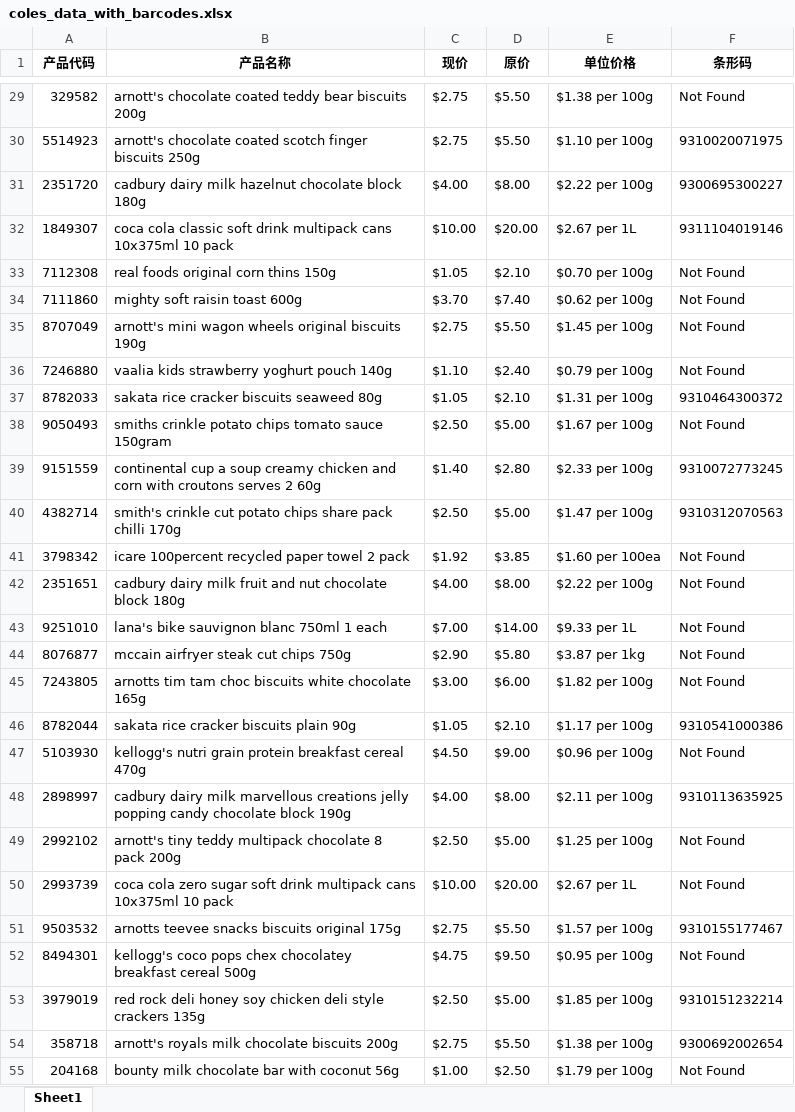
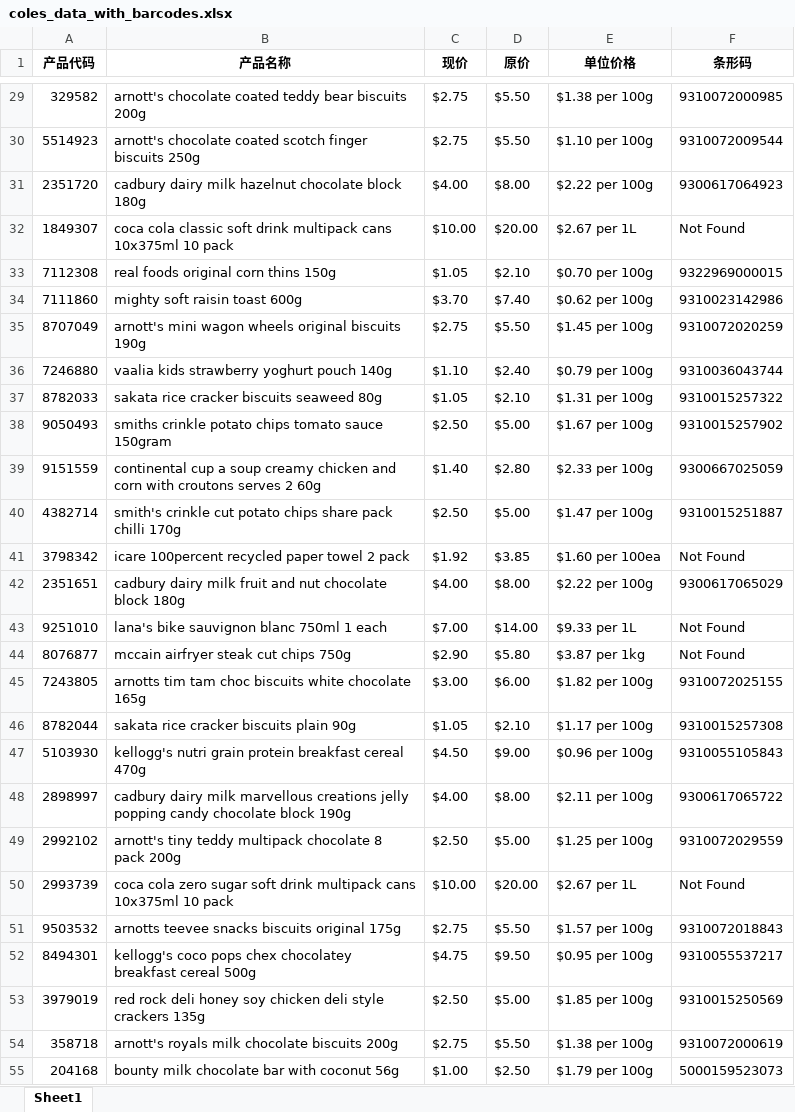
Before and after one commit to princepride/goods-crawler, an Excel workbook: coles_data_with_barcodes.xlsx, sheet Sheet1, drawn as a sheet; only a part is shown, gaps mark what is left out; values as stored, in another font and other column widths than the file's, no borders; the diff covers the shown part only; the diff names each change by its address in the sheet, - before the commit and + after, or states it on an @@ line.

```diff
--- a/coles_data_with_barcodes.xlsx (sheet Sheet1)
+++ b/coles_data_with_barcodes.xlsx (sheet Sheet1)
-F29 (条形码): Not Found
+F29 (条形码): 9310072000985
-F30 (条形码): 9310020071975
+F30 (条形码): 9310072009544
-F31 (条形码): 9300695300227
+F31 (条形码): 9300617064923
-F32 (条形码): 9311104019146
+F32 (条形码): Not Found
-F33 (条形码): Not Found
+F33 (条形码): 9322969000015
-F34 (条形码): Not Found
+F34 (条形码): 9310023142986
-F35 (条形码): Not Found
+F35 (条形码): 9310072020259
-F36 (条形码): Not Found
+F36 (条形码): 9310036043744
-F37 (条形码): 9310464300372
+F37 (条形码): 9310015257322
-F38 (条形码): Not Found
+F38 (条形码): 9310015257902
-F39 (条形码): 9310072773245
+F39 (条形码): 9300667025059
-F40 (条形码): 9310312070563
+F40 (条形码): 9310015251887
-F42 (条形码): Not Found
+F42 (条形码): 9300617065029
-F45 (条形码): Not Found
+F45 (条形码): 9310072025155
-F46 (条形码): 9310541000386
+F46 (条形码): 9310015257308
-F47 (条形码): Not Found
+F47 (条形码): 9310055105843
-F48 (条形码): 9310113635925
+F48 (条形码): 9300617065722
-F49 (条形码): Not Found
+F49 (条形码): 9310072029559
-F51 (条形码): 9310155177467
+F51 (条形码): 9310072018843
-F52 (条形码): Not Found
+F52 (条形码): 9310055537217
-F53 (条形码): 9310151232214
+F53 (条形码): 9310015250569
-F54 (条形码): 9300692002654
+F54 (条形码): 9310072000619
-F55 (条形码): Not Found
+F55 (条形码): 5000159523073
```
Also changed, not shown: 1324 edited cells elsewhere in this sheet, 6 other files.
